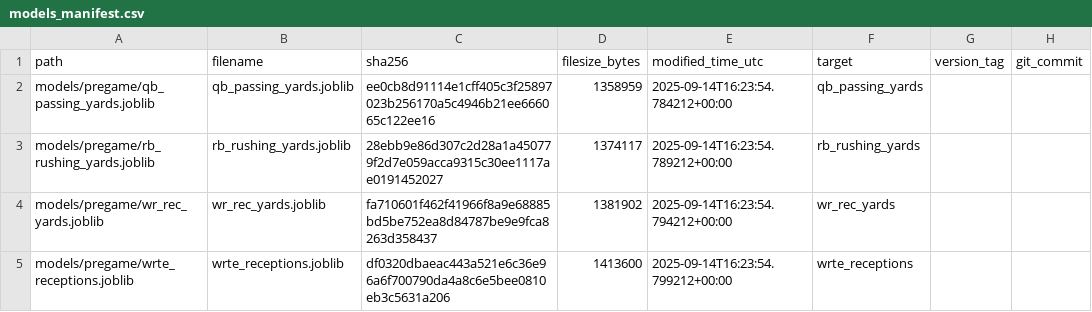
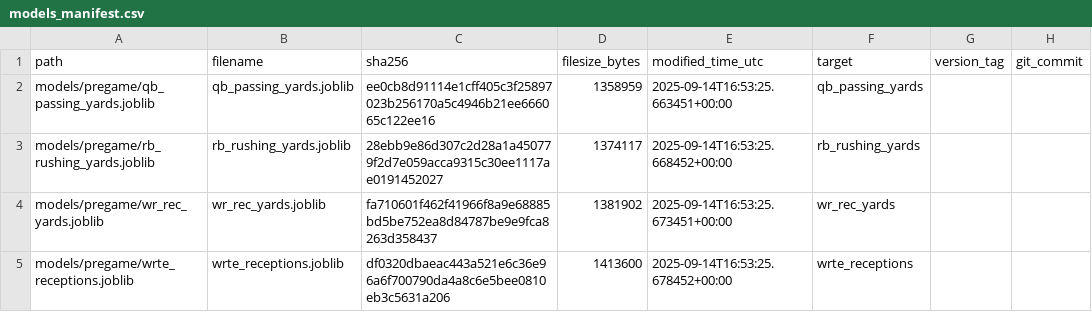
Before and after one commit to Clownworldenjoyer76/football_for_mat, a CSV file: models/manifest/models_manifest.csv, drawn as a sheet; only a part is shown; the diff names each change by its address in the sheet, - before the commit and + after, or states it on an @@ line.

```diff
--- a/models/manifest/models_manifest.csv
+++ b/models/manifest/models_manifest.csv
-E2 (modified_time_utc): 2025-09-14T16:23:54.784212+00:00
+E2 (modified_time_utc): 2025-09-14T16:53:25.663451+00:00
-E3 (modified_time_utc): 2025-09-14T16:23:54.789212+00:00
+E3 (modified_time_utc): 2025-09-14T16:53:25.668452+00:00
-E4 (modified_time_utc): 2025-09-14T16:23:54.794212+00:00
+E4 (modified_time_utc): 2025-09-14T16:53:25.673451+00:00
-E5 (modified_time_utc): 2025-09-14T16:23:54.799212+00:00
+E5 (modified_time_utc): 2025-09-14T16:53:25.678452+00:00
```
